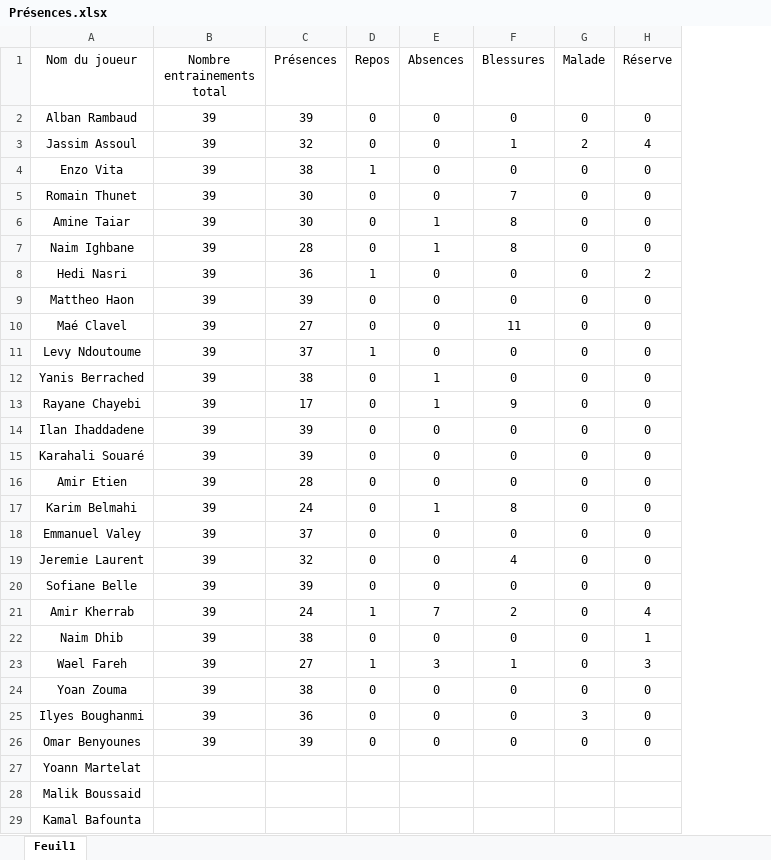
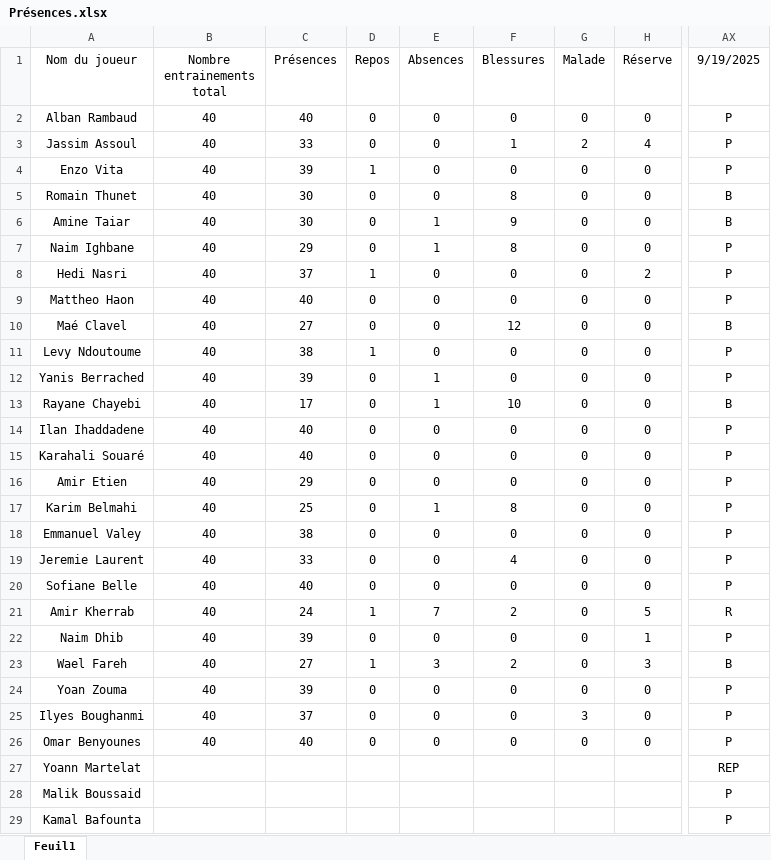
Before and after one commit to Chris15100/lld-app, an Excel workbook: data/Présences.xlsx, sheet Feuil1, drawn as a sheet; only a part is shown, gaps mark what is left out; values as stored, in another font and other column widths than the file's, no borders; conditional formats not drawn; the diff names each change by its address in the sheet, - before the commit and + after, or states it on an @@ line.

```diff
--- a/data/Présences.xlsx (sheet Feuil1)
+++ b/data/Présences.xlsx (sheet Feuil1)
+column AX (9/19/2025), rows 2-29: P | P | P | B | B | P | P | P | B | P | P | B | P | P | P | P | P | P | P | R | P | B | P | P | P | REP | P | P
-B2:B26 (Nombre entrainements total): 39
+B2:B26 (Nombre entrainements total): 40
-C2 (Présences): 39
+C2 (Présences): 40
-C3 (Présences): 32
+C3 (Présences): 33
-C4 (Présences): 38
+C4 (Présences): 39
-F5 (Blessures): 7
+F5 (Blessures): 8
-F6 (Blessures): 8
+F6 (Blessures): 9
-C7 (Présences): 28
+C7 (Présences): 29
-C8 (Présences): 36
+C8 (Présences): 37
-C9 (Présences): 39
+C9 (Présences): 40
-F10 (Blessures): 11
+F10 (Blessures): 12
-C11 (Présences): 37
+C11 (Présences): 38
-C12 (Présences): 38
+C12 (Présences): 39
-F13 (Blessures): 9
+F13 (Blessures): 10
-C14:C15 (Présences): 39
+C14:C15 (Présences): 40
-C16 (Présences): 28
+C16 (Présences): 29
-C17 (Présences): 24
+C17 (Présences): 25
-C18 (Présences): 37
+C18 (Présences): 38
-C19 (Présences): 32
+C19 (Présences): 33
-C20 (Présences): 39
+C20 (Présences): 40
-H21 (Réserve): 4
+H21 (Réserve): 5
-C22 (Présences): 38
+C22 (Présences): 39
-F23 (Blessures): 1
+F23 (Blessures): 2
-C24 (Présences): 38
+C24 (Présences): 39
-C25 (Présences): 36
+C25 (Présences): 37
-C26 (Présences): 39
+C26 (Présences): 40
```
Also changed, not shown: data/DonneesGPSPropres.xlsx.
